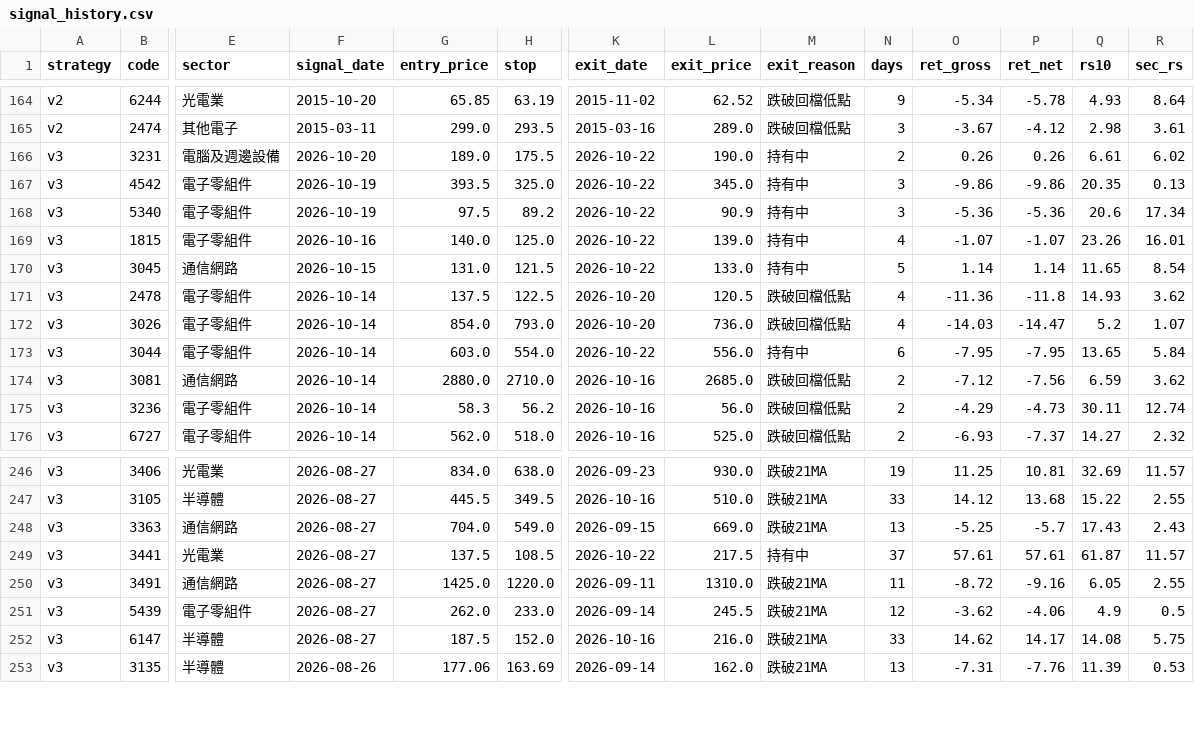
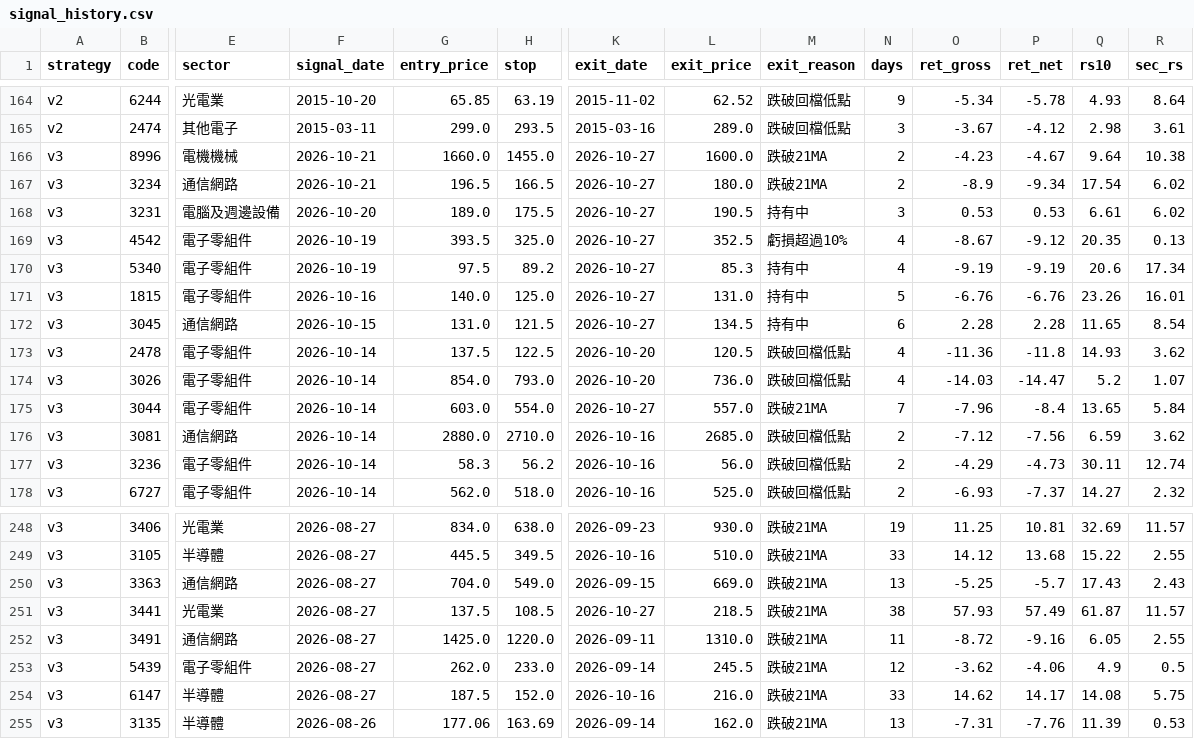
Before and after one commit to maybecrab-CQR/CQR-Dashboard, a CSV file: signal_history.csv, drawn as a sheet; only a part is shown, gaps mark what is left out; addresses are those after the commit; rows hold the shown columns only; the diff covers the shown part only; the diff names each change by its address in the sheet, - before the commit and + after, or states it on an @@ line.

Commit message:
自動更新 signal_history.csv（2026-10-27 14:48）

```diff
--- a/signal_history.csv
+++ b/signal_history.csv
+row 166: v3 | 8996 | 電機機械 | 2026-10-21 | 1660.0 | 1455.0 | 2026-10-27 | 1600.0 | 跌破21MA | 2 | -4.23 | -4.67 | 9.64 | 10.38
+row 167: v3 | 3234 | 通信網路 | 2026-10-21 | 196.5 | 166.5 | 2026-10-27 | 180.0 | 跌破21MA | 2 | -8.9 | -9.34 | 17.54 | 6.02
-K168:K172 (exit_date): 2026-10-22
+K168:K172 (exit_date): 2026-10-27
-L168 (exit_price): 190.0
+L168 (exit_price): 190.5
-N168 (days): 2
+N168 (days): 3
-O168 (ret_gross): 0.26
+O168 (ret_gross): 0.53
-P168 (ret_net): 0.26
+P168 (ret_net): 0.53
-L169 (exit_price): 345.0
+L169 (exit_price): 352.5
-M169 (exit_reason): 持有中
+M169 (exit_reason): 虧損超過10%
-N169:N170 (days): 3
+N169:N170 (days): 4
-O169 (ret_gross): -9.86
+O169 (ret_gross): -8.67
-P169 (ret_net): -9.86
+P169 (ret_net): -9.12
-L170 (exit_price): 90.9
+L170 (exit_price): 85.3
-O170 (ret_gross): -5.36
+O170 (ret_gross): -9.19
-P170 (ret_net): -5.36
+P170 (ret_net): -9.19
-L171 (exit_price): 139.0
+L171 (exit_price): 131.0
-N171 (days): 4
+N171 (days): 5
-O171 (ret_gross): -1.07
+O171 (ret_gross): -6.76
-P171 (ret_net): -1.07
+P171 (ret_net): -6.76
-L172 (exit_price): 133.0
+L172 (exit_price): 134.5
-N172 (days): 5
+N172 (days): 6
-O172 (ret_gross): 1.14
+O172 (ret_gross): 2.28
-P172 (ret_net): 1.14
+P172 (ret_net): 2.28
-K175 (exit_date): 2026-10-22
+K175 (exit_date): 2026-10-27
-L175 (exit_price): 556.0
+L175 (exit_price): 557.0
-M175 (exit_reason): 持有中
+M175 (exit_reason): 跌破21MA
-N175 (days): 6
+N175 (days): 7
-O175 (ret_gross): -7.95
+O175 (ret_gross): -7.96
-P175 (ret_net): -7.95
+P175 (ret_net): -8.4
-K251 (exit_date): 2026-10-22
+K251 (exit_date): 2026-10-27
-L251 (exit_price): 217.5
+L251 (exit_price): 218.5
-M251 (exit_reason): 持有中
+M251 (exit_reason): 跌破21MA
-N251 (days): 37
+N251 (days): 38
-O251 (ret_gross): 57.61
+O251 (ret_gross): 57.93
-P251 (ret_net): 57.61
+P251 (ret_net): 57.49
```
Also changed, not shown: 70 edited cells elsewhere in this file.
